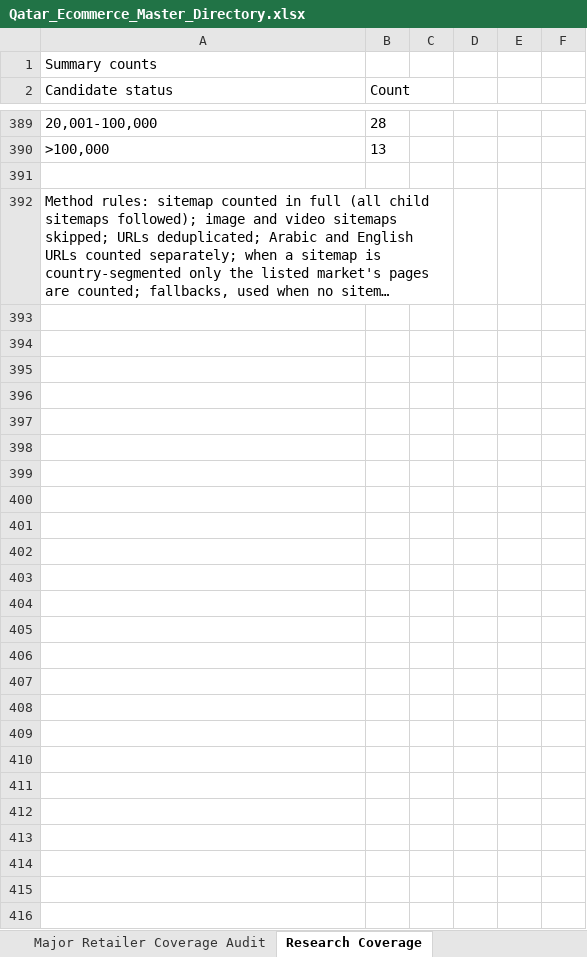
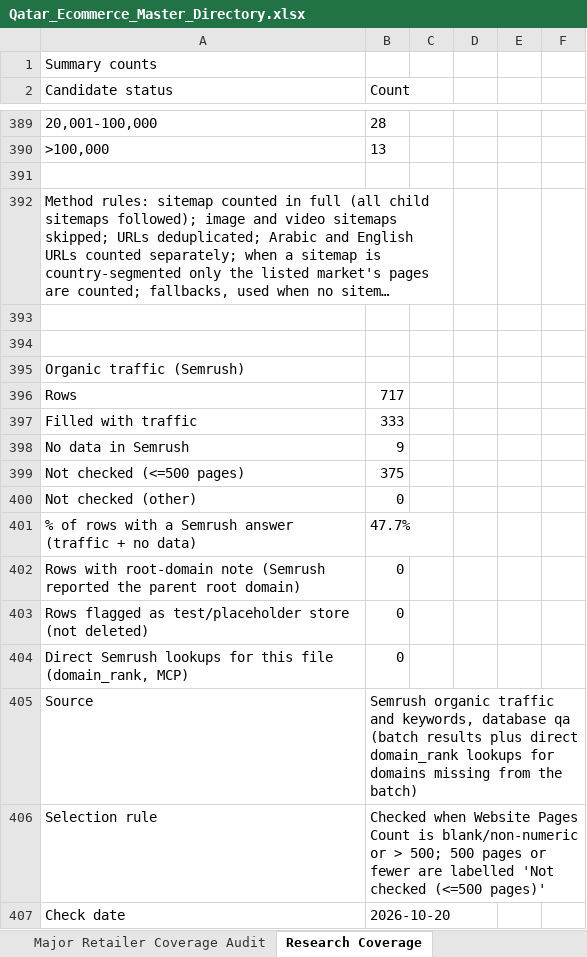
Before and after one commit to abaszeinn-beep/research, an Excel workbook: markets/qatar/Qatar_Ecommerce_Master_Directory.xlsx, sheet Research Coverage, drawn as a sheet; only a part is shown, gaps mark what is left out; long unchanged cells end in …; values as stored, in another font and other column widths than the file's, no borders; the diff names each change by its address in the sheet, - before the commit and + after, or states it on an @@ line.

```diff
--- a/markets/qatar/Qatar_Ecommerce_Master_Directory.xlsx (sheet Research Coverage)
+++ b/markets/qatar/Qatar_Ecommerce_Master_Directory.xlsx (sheet Research Coverage)
+row 393: (empty)
+row 394: (empty)
+row 395: Organic traffic (Semrush)
+row 396: Rows | 717
+row 397: Filled with traffic | 333
+row 398: No data in Semrush | 9
+row 399: Not checked (<=500 pages) | 375
+row 400: Not checked (other) | 0
+row 401: % of rows with a Semrush answer (traffic + no data) | 47.7%
+row 402: Rows with root-domain note (Semrush reported the parent root domain) | 0
+row 403: Rows flagged as test/placeholder store (not deleted) | 0
+row 404: Direct Semrush lookups for this file (domain_rank, MCP) | 0
+row 405: Source | Semrush organic traffic and keywords, database qa (batch results plus direct domain_rank lookups for domains missing from the batch)
+row 406: Selection rule | Checked when Website Pages Count is blank/non-numeric or > 500; 500 pages or fewer are labelled 'Not checked (<=500 pages)'
+row 407: Check date | 2026-10-20
```
Also changed, not shown: sheet Master Directory, 1 other file.
